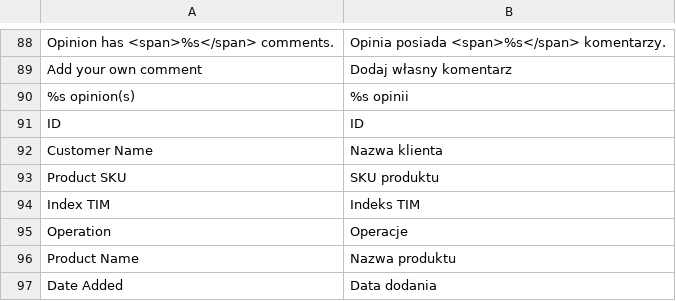
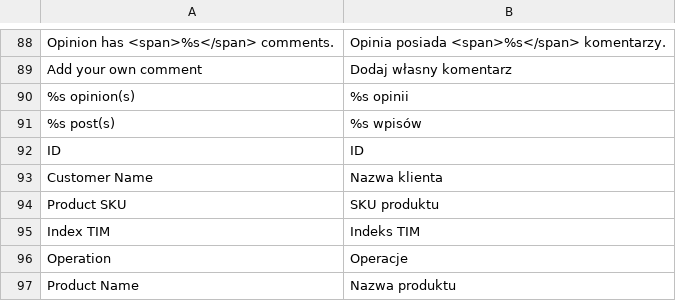
Before and after one commit to Vladishev/recommendation, a CSV file: app/locale/pl_PL/Tim_Recommendation.csv, drawn as a sheet; only a part is shown, gaps mark what is left out; the shorter side is filled out with more unchanged rows; the diff names each change by its address in the sheet, - before the commit and + after, or states it on an @@ line.

```diff
--- a/app/locale/pl_PL/Tim_Recommendation.csv
+++ b/app/locale/pl_PL/Tim_Recommendation.csv
+row 91: %s post(s) | %s wpisów
```
Also changed, not shown: 4 other files.
